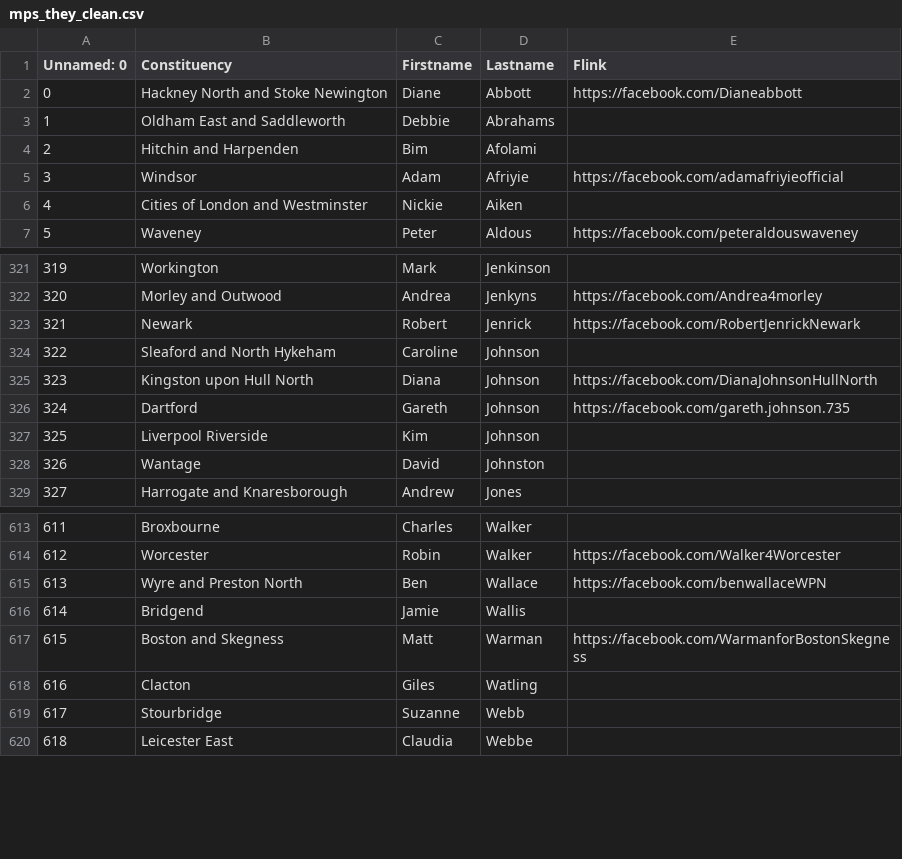
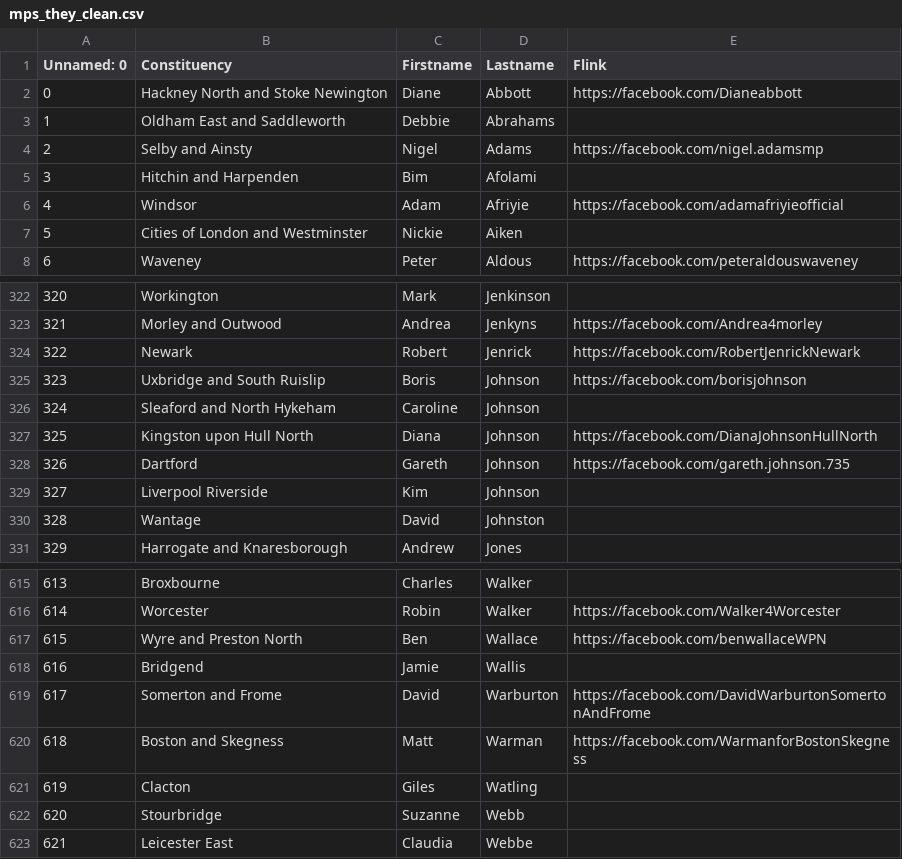
Before and after one commit to mshearer0/HandsOnEntityResolution, a CSV file: mps_they_clean.csv, drawn as a sheet; only a part is shown, gaps mark what is left out; addresses are those after the commit; the diff names each change by its address in the sheet, - before the commit and + after, or states it on an @@ line.

```diff
--- a/mps_they_clean.csv
+++ b/mps_they_clean.csv
+row 4: 2 | Selby and Ainsty | Nigel | Adams | https://facebook.com/nigel.adamsmp
@@ column A (Unnamed: 0) renumbered from row 5 down @@
+row 325: 323 | Uxbridge and South Ruislip | Boris | Johnson | https://facebook.com/borisjohnson
+row 619: 617 | Somerton and Frome | David | Warburton | https://facebook.com/DavidWarburtonSomertonAndFrome
```
Also changed, not shown: mps_they_raw.csv, mps_wiki_bday_raw.csv, 4 other files.
